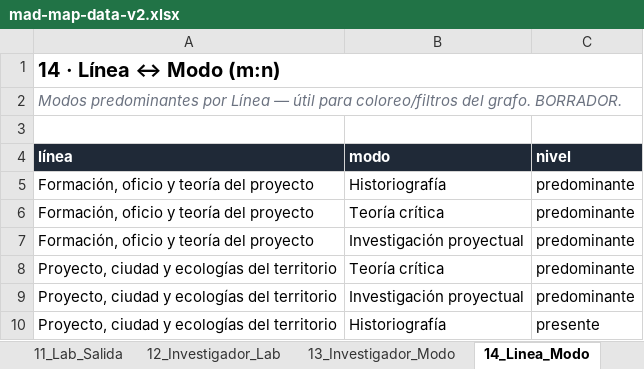
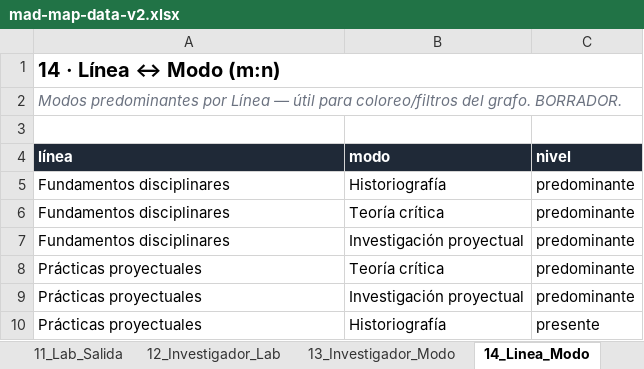
Before and after one commit to eadpucv/investigacion-ead, an Excel workbook: mad-map-data-v2.xlsx, sheet 14_Linea_Modo, drawn as a sheet; values as stored, in another font and other column widths than the file's, no borders; the diff names each change by its address in the sheet, - before the commit and + after, or states it on an @@ line.

```diff
--- a/mad-map-data-v2.xlsx (sheet 14_Linea_Modo)
+++ b/mad-map-data-v2.xlsx (sheet 14_Linea_Modo)
-A5:A7 (línea): Formación, oficio y teoría del proyecto
+A5:A7 (línea): Fundamentos disciplinares
-A8:A10 (línea): Proyecto, ciudad y ecologías del territorio
+A8:A10 (línea): Prácticas proyectuales
```
Also changed, not shown: sheet 02_Sublineas, sheet 08_Temas, sheet 07_Investigadores, sheet 01_Lineas, sheet 10_Lab_Linea, sheet 15_Decisiones, other sheet tabs, 10 other files.
